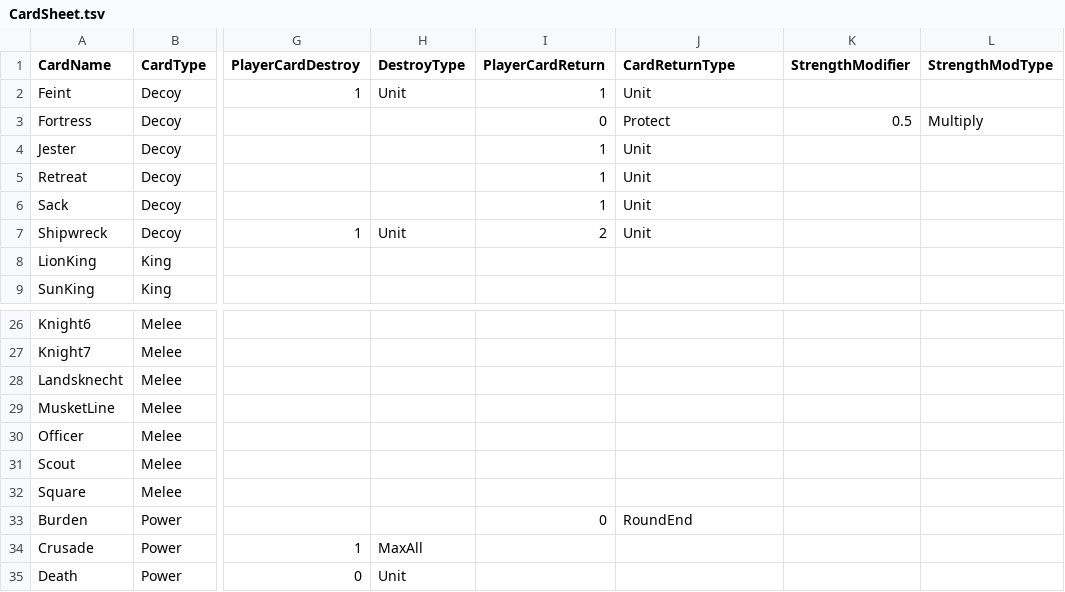
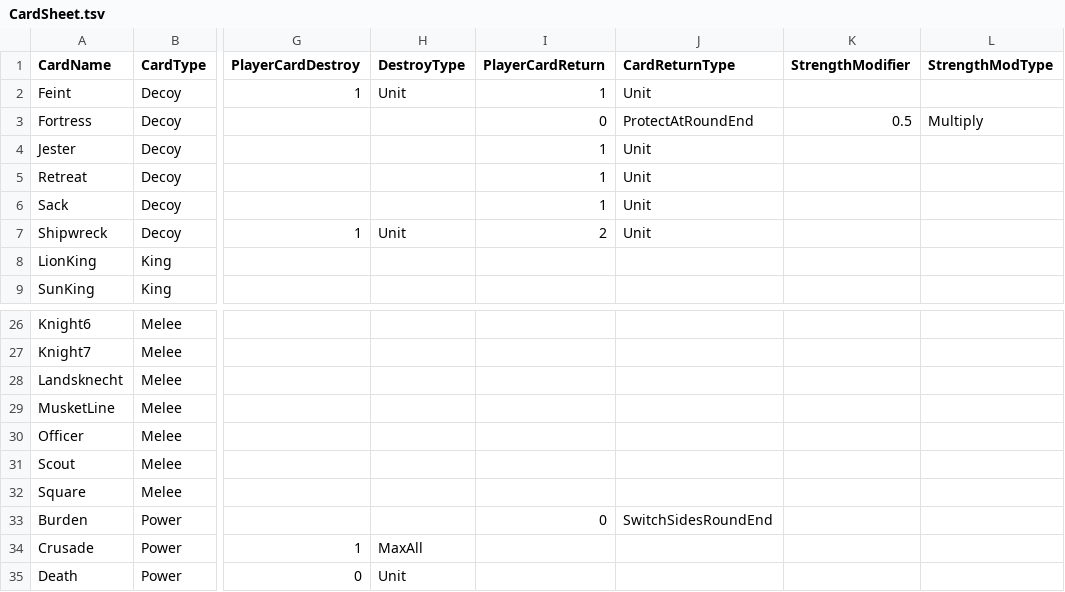
Before and after one commit to MasterOfMastersDestoyerOfWorlds/KriegEterna, a TSV file: krieg-eterna-unity/krieg-eterna-unity/Assets/Resources/CardSheet.tsv, drawn as a sheet; only a part is shown, gaps mark what is left out; the diff names each change by its address in the sheet, - before the commit and + after, or states it on an @@ line.

Commit message:
added power side effect controllers

```diff
--- a/krieg-eterna-unity/krieg-eterna-unity/Assets/Resources/CardSheet.tsv
+++ b/krieg-eterna-unity/krieg-eterna-unity/Assets/Resources/CardSheet.tsv
-J3 (CardReturnType): Protect
+J3 (CardReturnType): ProtectAtRoundEnd
-J33 (CardReturnType): RoundEnd
+J33 (CardReturnType): SwitchSidesRoundEnd
```
Also changed, not shown: 44 other files.
